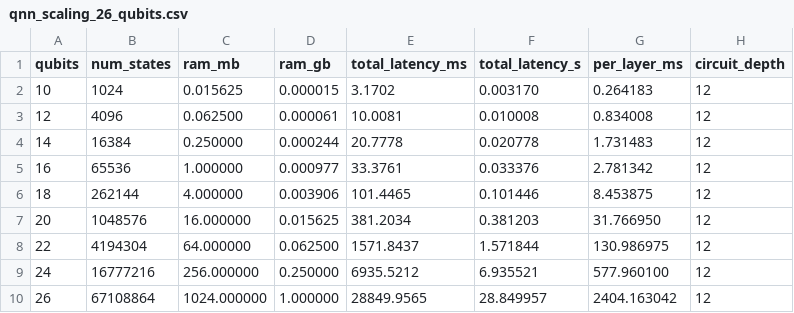
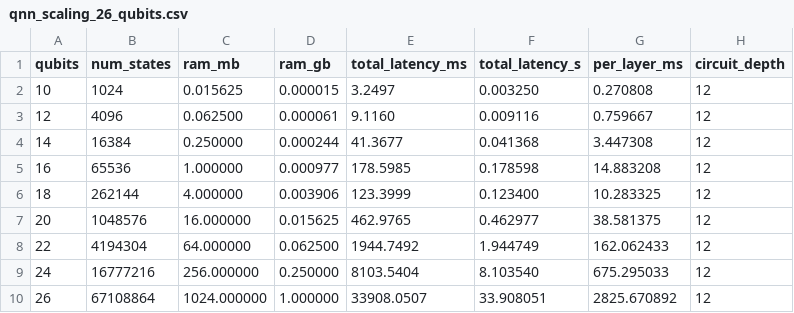
Before and after one commit to tariqselassie-hub/T1000, a CSV file: results/experiments/qnn_scaling_26_qubits.csv, drawn as a sheet; only a part is shown; the diff names each change by its address in the sheet, - before the commit and + after, or states it on an @@ line.

Commit message:
docs(benchmarks): Record 26-qubit scaling telemetry matrix

```diff
--- a/results/experiments/qnn_scaling_26_qubits.csv
+++ b/results/experiments/qnn_scaling_26_qubits.csv
-E2 (total_latency_ms): 3.1702
+E2 (total_latency_ms): 3.2497
-F2 (total_latency_s): 0.003170
+F2 (total_latency_s): 0.003250
-G2 (per_layer_ms): 0.264183
+G2 (per_layer_ms): 0.270808
-E3 (total_latency_ms): 10.0081
+E3 (total_latency_ms): 9.1160
-F3 (total_latency_s): 0.010008
+F3 (total_latency_s): 0.009116
-G3 (per_layer_ms): 0.834008
+G3 (per_layer_ms): 0.759667
-E4 (total_latency_ms): 20.7778
+E4 (total_latency_ms): 41.3677
-F4 (total_latency_s): 0.020778
+F4 (total_latency_s): 0.041368
-G4 (per_layer_ms): 1.731483
+G4 (per_layer_ms): 3.447308
-E5 (total_latency_ms): 33.3761
+E5 (total_latency_ms): 178.5985
-F5 (total_latency_s): 0.033376
+F5 (total_latency_s): 0.178598
-G5 (per_layer_ms): 2.781342
+G5 (per_layer_ms): 14.883208
-E6 (total_latency_ms): 101.4465
+E6 (total_latency_ms): 123.3999
-F6 (total_latency_s): 0.101446
+F6 (total_latency_s): 0.123400
-G6 (per_layer_ms): 8.453875
+G6 (per_layer_ms): 10.283325
-E7 (total_latency_ms): 381.2034
+E7 (total_latency_ms): 462.9765
-F7 (total_latency_s): 0.381203
+F7 (total_latency_s): 0.462977
-G7 (per_layer_ms): 31.766950
+G7 (per_layer_ms): 38.581375
-E8 (total_latency_ms): 1571.8437
+E8 (total_latency_ms): 1944.7492
-F8 (total_latency_s): 1.571844
+F8 (total_latency_s): 1.944749
-G8 (per_layer_ms): 130.986975
+G8 (per_layer_ms): 162.062433
-E9 (total_latency_ms): 6935.5212
+E9 (total_latency_ms): 8103.5404
-F9 (total_latency_s): 6.935521
+F9 (total_latency_s): 8.103540
-G9 (per_layer_ms): 577.960100
+G9 (per_layer_ms): 675.295033
-E10 (total_latency_ms): 28849.9565
+E10 (total_latency_ms): 33908.0507
-F10 (total_latency_s): 28.849957
+F10 (total_latency_s): 33.908051
-G10 (per_layer_ms): 2404.163042
+G10 (per_layer_ms): 2825.670892
```
Also changed, not shown: 1 other file.
